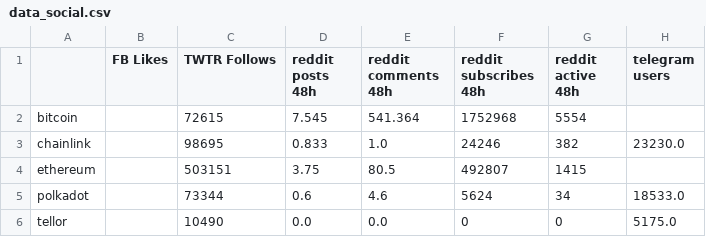
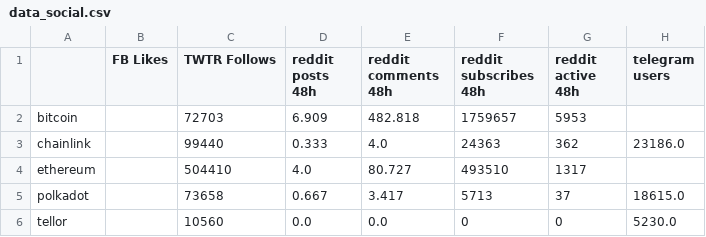
Before and after one commit to sbernard1129/crypto-analysis, a CSV file: data/data_social.csv, drawn as a sheet.

```diff
--- a/data/data_social.csv
+++ b/data/data_social.csv
@@ -1,6 +1,6 @@
 ,FB Likes,TWTR Follows,reddit posts 48h,reddit comments 48h,reddit subscribes 48h,reddit active 48h,telegram users
-bitcoin,,72615,7.545,541.364,1752968,5554,
-chainlink,,98695,0.833,1.0,24246,382,23230.0
-ethereum,,503151,3.75,80.5,492807,1415,
-polkadot,,73344,0.6,4.6,5624,34,18533.0
-tellor,,10490,0.0,0.0,0,0,5175.0
+bitcoin,,72703,6.909,482.818,1759657,5953,
+chainlink,,99440,0.333,4.0,24363,362,23186.0
+ethereum,,504410,4.0,80.727,493510,1317,
+polkadot,,73658,0.667,3.417,5713,37,18615.0
+tellor,,10560,0.0,0.0,0,0,5230.0
```
Also changed, not shown: data/data_portfolio.csv, 41 other files.
